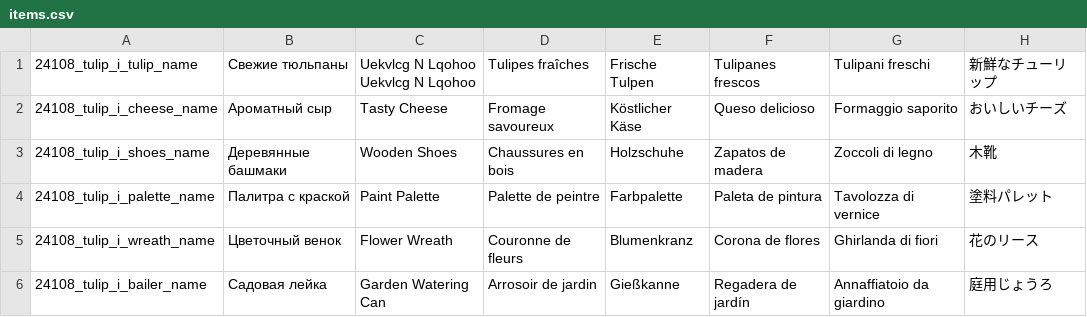
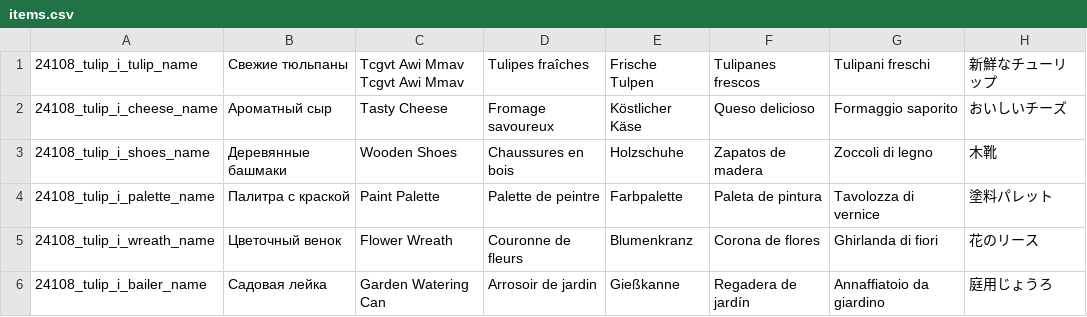
Before and after one commit to ruotu55/Test_localisation, a CSV file: .map-editor/locale/items.csv, drawn as a sheet; only a part is shown; the diff names each change by its address in the sheet, - before the commit and + after, or states it on an @@ line.

Commit message:
Update items.csv

```diff
--- a/.map-editor/locale/items.csv
+++ b/.map-editor/locale/items.csv
-C1: Uekvlcg N Lqohoo Uekvlcg N Lqohoo
+C1: Tcgvt Awi Mmav Tcgvt Awi Mmav
```
